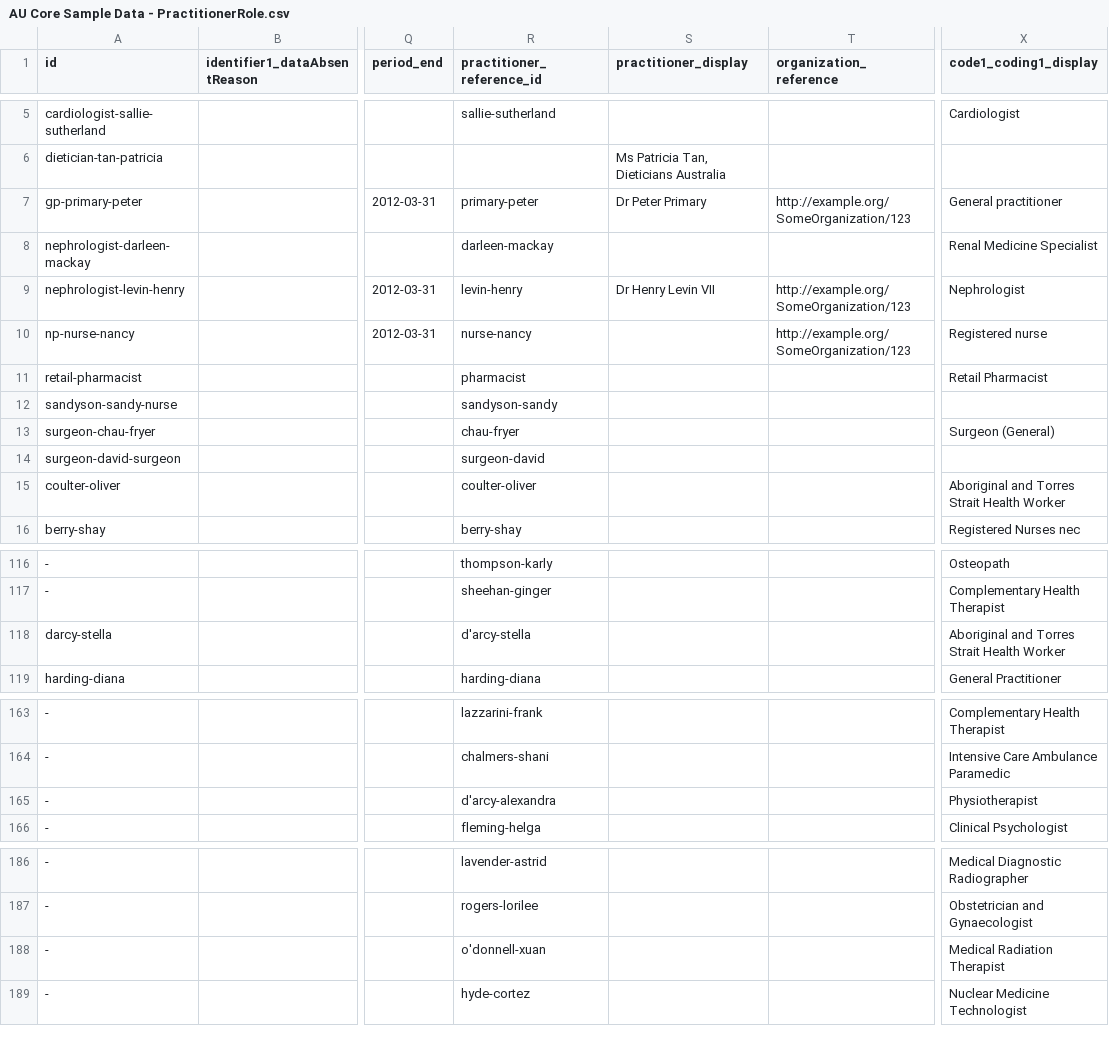
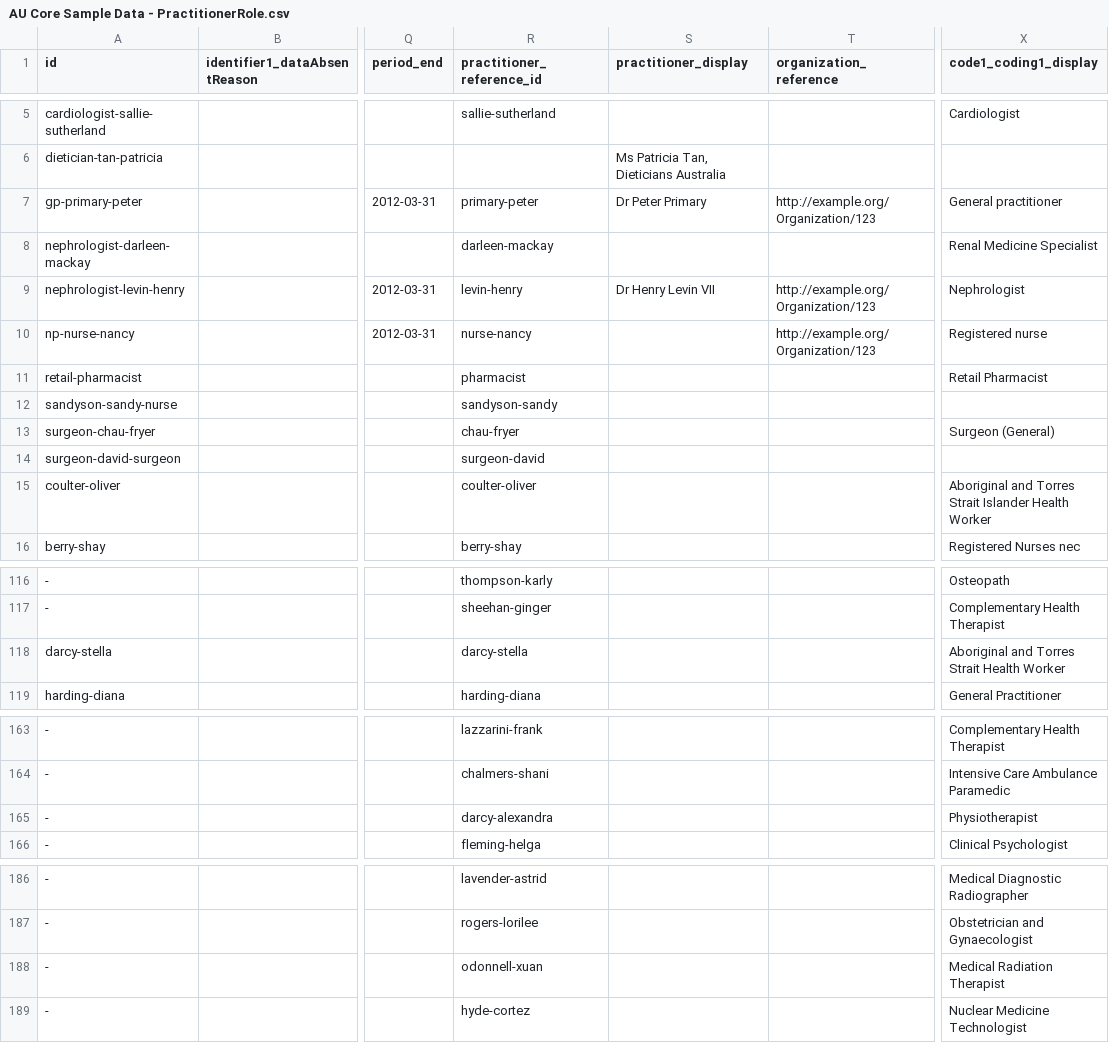
Before and after one commit to hl7au/au-fhir-test-data-utils, a CSV file: testdata-csv/AU Core Sample Data - PractitionerRole.csv, drawn as a sheet; only a part is shown, gaps mark what is left out; the diff names each change by its address in the sheet, - before the commit and + after, or states it on an @@ line.

Commit message:
Resolved validation issues in PractitionerRole.csv and generated files

```diff
--- a/testdata-csv/AU Core Sample Data - PractitionerRole.csv
+++ b/testdata-csv/AU Core Sample Data - PractitionerRole.csv
-T7 (organization_reference): http://example.org/SomeOrganization/123
+T7 (organization_reference): http://example.org/Organization/123
-T9:T10 (organization_reference): http://example.org/SomeOrganization/123
+T9:T10 (organization_reference): http://example.org/Organization/123
-X15 (code1_coding1_display): …Torres Strait Health Worker
+X15 (code1_coding1_display): …Torres Strait Islander Health Worker
-R118 (practitioner_reference_id): d'arcy-stella
+R118 (practitioner_reference_id): darcy-stella
-R165 (practitioner_reference_id): d'arcy-alexandra
+R165 (practitioner_reference_id): darcy-alexandra
-R188 (practitioner_reference_id): o'donnell-xuan
+R188 (practitioner_reference_id): odonnell-xuan
```
